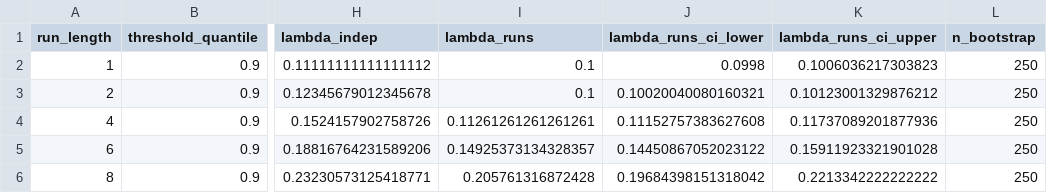
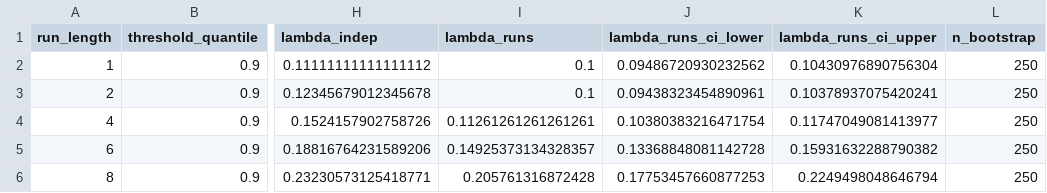
Before and after one commit to DiogoRibeiro7/dynamical_systems_econometrics, a CSV file: article/figures/cluster_adjusted_stress_by_run_length_source.csv, drawn as a sheet; only a part is shown, gaps mark what is left out; the diff names each change by its address in the sheet, - before the commit and + after, or states it on an @@ line.

```diff
--- a/article/figures/cluster_adjusted_stress_by_run_length_source.csv
+++ b/article/figures/cluster_adjusted_stress_by_run_length_source.csv
-J2 (lambda_runs_ci_lower): 0.0998
+J2 (lambda_runs_ci_lower): 0.09486720930232562
-K2 (lambda_runs_ci_upper): 0.1006036217303823
+K2 (lambda_runs_ci_upper): 0.10430976890756304
-J3 (lambda_runs_ci_lower): 0.10020040080160321
+J3 (lambda_runs_ci_lower): 0.09438323454890961
-K3 (lambda_runs_ci_upper): 0.10123001329876212
+K3 (lambda_runs_ci_upper): 0.10378937075420241
-J4 (lambda_runs_ci_lower): 0.11152757383627608
+J4 (lambda_runs_ci_lower): 0.10380383216471754
-K4 (lambda_runs_ci_upper): 0.11737089201877936
+K4 (lambda_runs_ci_upper): 0.11747049081413977
-J5 (lambda_runs_ci_lower): 0.14450867052023122
+J5 (lambda_runs_ci_lower): 0.13368848081142728
-K5 (lambda_runs_ci_upper): 0.15911923321901028
+K5 (lambda_runs_ci_upper): 0.15931632288790382
-J6 (lambda_runs_ci_lower): 0.19684398151318042
+J6 (lambda_runs_ci_lower): 0.17753457660877253
-K6 (lambda_runs_ci_upper): 0.2213342222222222
+K6 (lambda_runs_ci_upper): 0.2249498048646794
```
Also changed, not shown: article/figures/extremal_index_by_threshold_source.csv, 16 other files.
